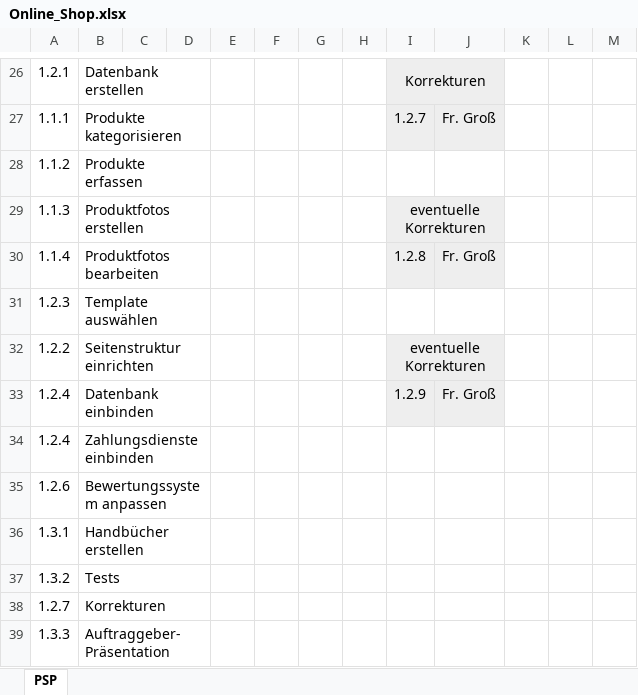
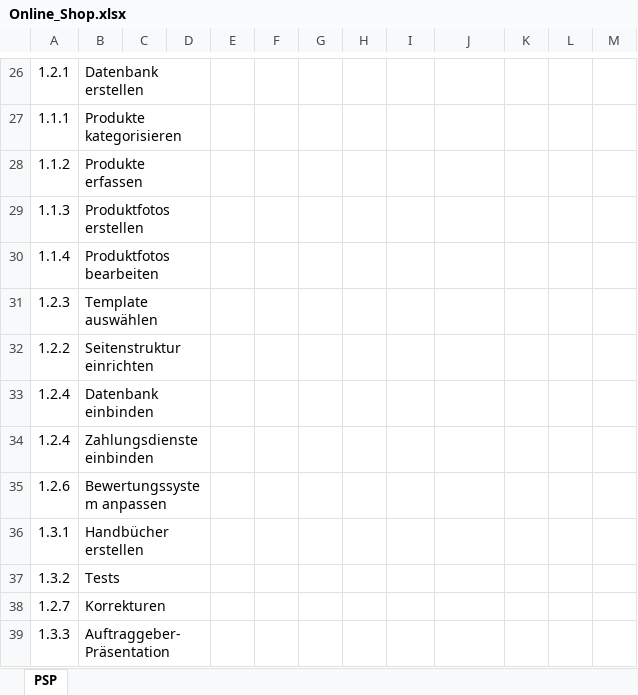
Before and after one commit to SebastianMeisel/QM_PM, an Excel workbook: Übungen/Online_Shop.xlsx, sheet PSP, drawn as a sheet; only a part is shown, gaps mark what is left out; values as stored, in another font and other column widths than the file's, no borders; removed rows and columns are numbered as before the commit, all else as after; the diff covers the shown part only; the diff names each change by its address in the sheet, - before the commit and + after, or states it on an @@ line.

Commit message:
Initial Commit

```diff
--- a/Übungen/Online_Shop.xlsx (sheet PSP)
+++ b/Übungen/Online_Shop.xlsx (sheet PSP)
-I26: Korrekturen
+I26: (empty)
-I26:J27 fill: #EEEEEE
+I26:J27 fill: none
-I26:J26 merged
-I27: 1.2.7
+I27: (empty)
-J27: Fr. Groß
+J27: (empty)
-I29: eventuelle Korrekturen
+I29: (empty)
-I29:J30 fill: #EEEEEE
+I29:J30 fill: none
-I29:J29 merged
-I30: 1.2.8
+I30: (empty)
-J30: Fr. Groß
+J30: (empty)
-I32: eventuelle Korrekturen
+I32: (empty)
-I32:J33 fill: #EEEEEE
+I32:J33 fill: none
-I32:J32 merged
-I33: 1.2.9
+I33: (empty)
-J33: Fr. Groß
+J33: (empty)
```
Also changed, not shown: 13 added rows, 13 removed rows, 4 edited cells, cell formats and merged cells elsewhere in this sheet.
